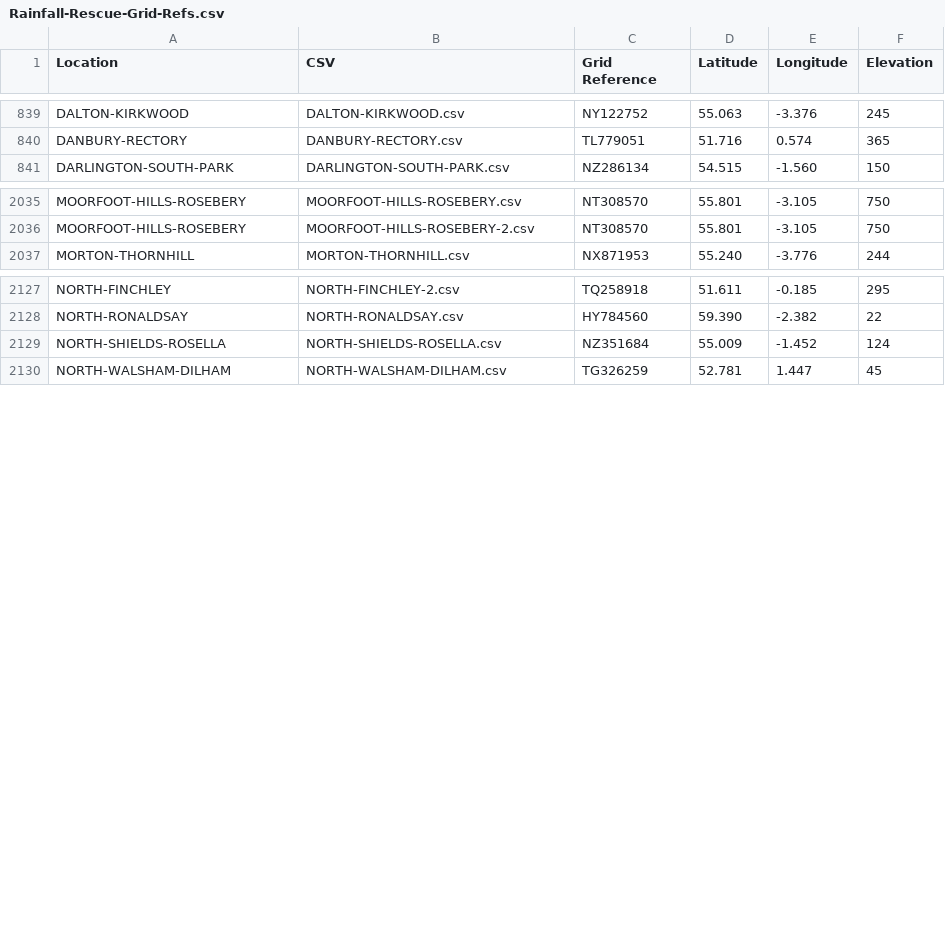
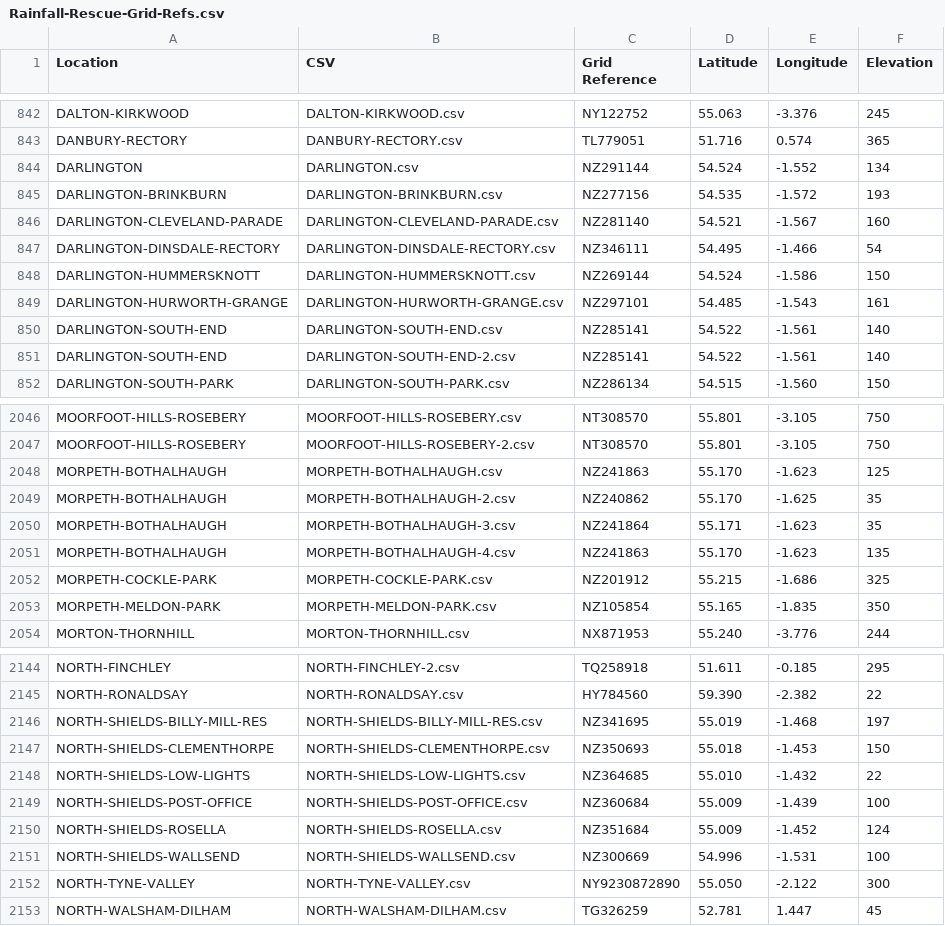
Before and after one commit to rjmeats/BritishRainfall, a CSV file: Locations/Rainfall-Rescue-Grid-Refs.csv, drawn as a sheet; only a part is shown, gaps mark what is left out; the diff covers the shown part only; the diff names each change by its address in the sheet, - before the commit and + after, or states it on an @@ line.

Commit message:
Update locations list

```diff
--- a/Locations/Rainfall-Rescue-Grid-Refs.csv
+++ b/Locations/Rainfall-Rescue-Grid-Refs.csv
+row 844: DARLINGTON | DARLINGTON.csv | NZ291144 | 54.524 | -1.552 | 134
+row 845: DARLINGTON-BRINKBURN | DARLINGTON-BRINKBURN.csv | NZ277156 | 54.535 | -1.572 | 193
+row 846: DARLINGTON-CLEVELAND-PARADE | DARLINGTON-CLEVELAND-PARADE.csv | NZ281140 | 54.521 | -1.567 | 160
+row 847: DARLINGTON-DINSDALE-RECTORY | DARLINGTON-DINSDALE-RECTORY.csv | NZ346111 | 54.495 | -1.466 | 54
+row 848: DARLINGTON-HUMMERSKNOTT | DARLINGTON-HUMMERSKNOTT.csv | NZ269144 | 54.524 | -1.586 | 150
+row 849: DARLINGTON-HURWORTH-GRANGE | DARLINGTON-HURWORTH-GRANGE.csv | NZ297101 | 54.485 | -1.543 | 161
+row 850: DARLINGTON-SOUTH-END | DARLINGTON-SOUTH-END.csv | NZ285141 | 54.522 | -1.561 | 140
+row 851: DARLINGTON-SOUTH-END | DARLINGTON-SOUTH-END-2.csv | NZ285141 | 54.522 | -1.561 | 140
+row 2048: MORPETH-BOTHALHAUGH | MORPETH-BOTHALHAUGH.csv | NZ241863 | 55.170 | -1.623 | 125
+row 2049: MORPETH-BOTHALHAUGH | MORPETH-BOTHALHAUGH-2.csv | NZ240862 | 55.170 | -1.625 | 35
+row 2050: MORPETH-BOTHALHAUGH | MORPETH-BOTHALHAUGH-3.csv | NZ241864 | 55.171 | -1.623 | 35
+row 2051: MORPETH-BOTHALHAUGH | MORPETH-BOTHALHAUGH-4.csv | NZ241863 | 55.170 | -1.623 | 135
+row 2052: MORPETH-COCKLE-PARK | MORPETH-COCKLE-PARK.csv | NZ201912 | 55.215 | -1.686 | 325
+row 2053: MORPETH-MELDON-PARK | MORPETH-MELDON-PARK.csv | NZ105854 | 55.165 | -1.835 | 350
+row 2146: NORTH-SHIELDS-BILLY-MILL-RES | NORTH-SHIELDS-BILLY-MILL-RES.csv | NZ341695 | 55.019 | -1.468 | 197
+row 2147: NORTH-SHIELDS-CLEMENTHORPE | NORTH-SHIELDS-CLEMENTHORPE.csv | NZ350693 | 55.018 | -1.453 | 150
+row 2148: NORTH-SHIELDS-LOW-LIGHTS | NORTH-SHIELDS-LOW-LIGHTS.csv | NZ364685 | 55.010 | -1.432 | 22
+row 2149: NORTH-SHIELDS-POST-OFFICE | NORTH-SHIELDS-POST-OFFICE.csv | NZ360684 | 55.009 | -1.439 | 100
+row 2151: NORTH-SHIELDS-WALLSEND | NORTH-SHIELDS-WALLSEND.csv | NZ300669 | 54.996 | -1.531 | 100
+row 2152: NORTH-TYNE-VALLEY | NORTH-TYNE-VALLEY.csv | NY9230872890 | 55.050 | -2.122 | 300
```
Also changed, not shown: 3 added rows elsewhere in this file, 5 other files.
